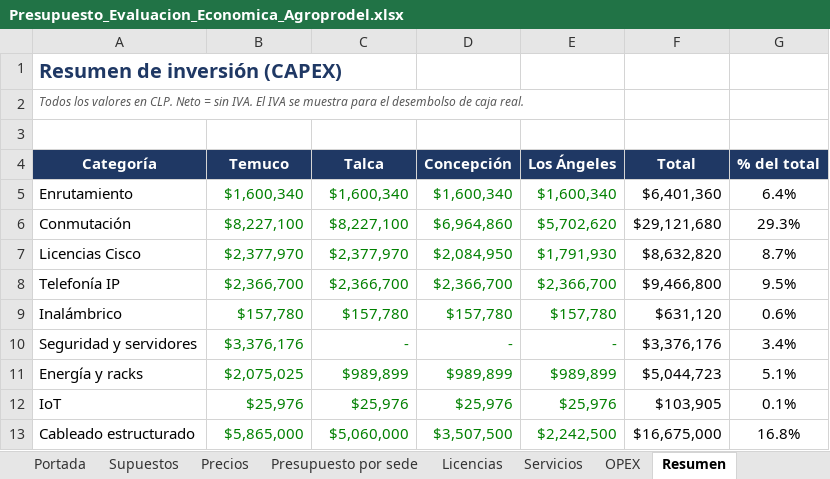
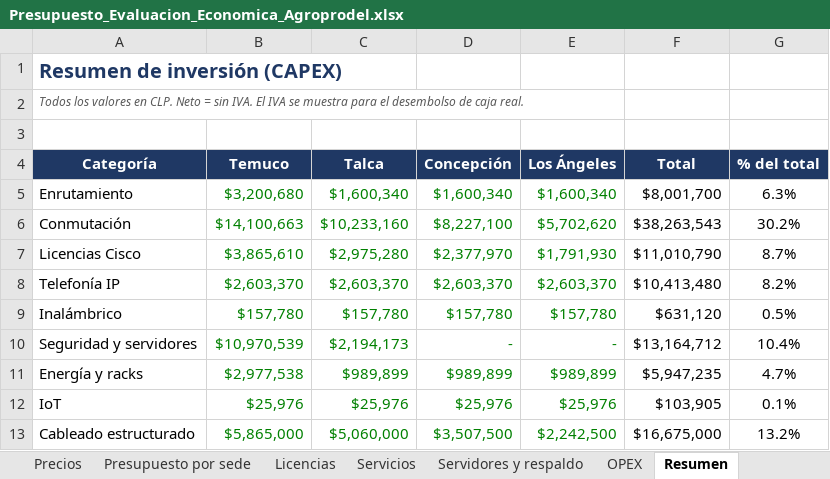
Before and after one commit to erickfranciscobasulto-bit/Proyecto-de-titulo, an Excel workbook: Presupuesto_Evaluacion_Economica_Agroprodel.xlsx, sheet Resumen, drawn as a sheet; only a part is shown; values as stored, in another font and other column widths than the file's, no borders; the diff covers the shown part only; the diff names each change by its address in the sheet, - before the commit and + after, or states it on an @@ line.

```diff
--- a/Presupuesto_Evaluacion_Economica_Agroprodel.xlsx (sheet Resumen)
+++ b/Presupuesto_Evaluacion_Economica_Agroprodel.xlsx (sheet Resumen)
+sheet tab: Servidores y respaldo
-B5 (Temuco): $1,600,340
+B5 (Temuco): $3,200,680
-F5 (Total): $6,401,360
+F5 (Total): $8,001,700
-G5 (% del total): 6.4%
+G5 (% del total): 6.3%
-B6 (Temuco): $8,227,100
+B6 (Temuco): $14,100,663
-C6 (Talca): $8,227,100
+C6 (Talca): $10,233,160
-D6 (Concepción): $6,964,860
+D6 (Concepción): $8,227,100
-F6 (Total): $29,121,680
+F6 (Total): $38,263,543
-G6 (% del total): 29.3%
+G6 (% del total): 30.2%
-B7 (Temuco): $2,377,970
+B7 (Temuco): $3,865,610
-C7 (Talca): $2,377,970
+C7 (Talca): $2,975,280
-D7 (Concepción): $2,084,950
+D7 (Concepción): $2,377,970
-F7 (Total): $8,632,820
+F7 (Total): $11,010,790
-B8 (Temuco): $2,366,700
+B8 (Temuco): $2,603,370
-C8 (Talca): $2,366,700
+C8 (Talca): $2,603,370
-D8 (Concepción): $2,366,700
+D8 (Concepción): $2,603,370
-E8 (Los Ángeles): $2,366,700
+E8 (Los Ángeles): $2,603,370
-F8 (Total): $9,466,800
+F8 (Total): $10,413,480
-G8 (% del total): 9.5%
+G8 (% del total): 8.2%
-G9 (% del total): 0.6%
+G9 (% del total): 0.5%
-B10 (Temuco): $3,376,176
+B10 (Temuco): $10,970,539
-C10 (Talca): -
+C10 (Talca): $2,194,173
-F10 (Total): $3,376,176
+F10 (Total): $13,164,712
-G10 (% del total): 3.4%
+G10 (% del total): 10.4%
-B11 (Temuco): $2,075,025
+B11 (Temuco): $2,977,538
-F11 (Total): $5,044,723
+F11 (Total): $5,947,235
-G11 (% del total): 5.1%
+G11 (% del total): 4.7%
-G13 (% del total): 16.8%
+G13 (% del total): 13.2%
```
Also changed, not shown: 39 edited cells elsewhere in this sheet, sheet Presupuesto por sede, sheet Precios, sheet Flujo de caja, sheet Licencias, sheet OPEX, sheet Supuestos, 2 more sheets, formulas that keep their value.
